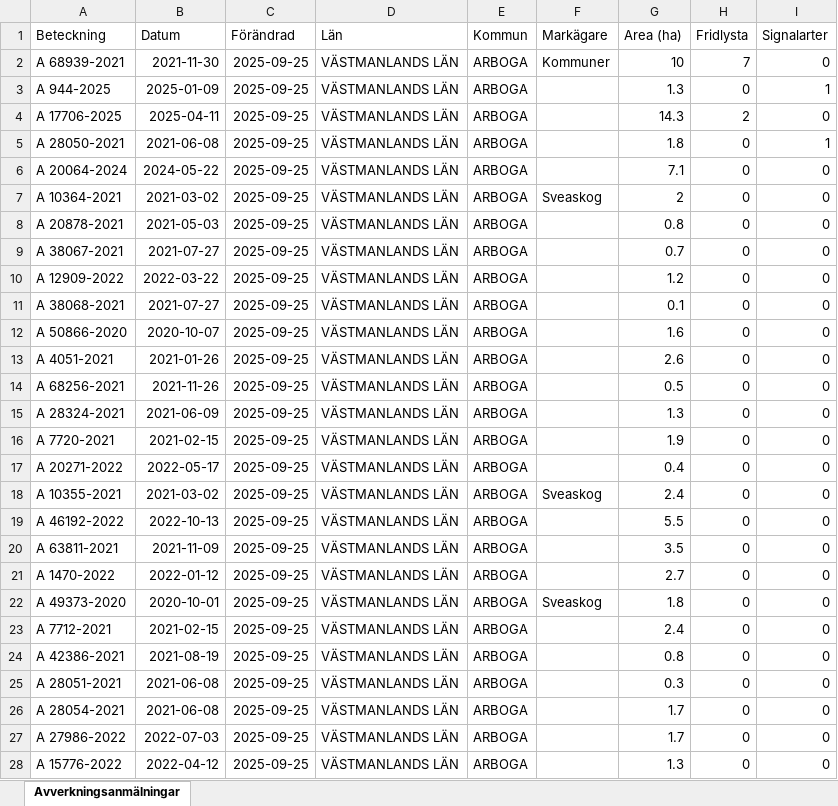
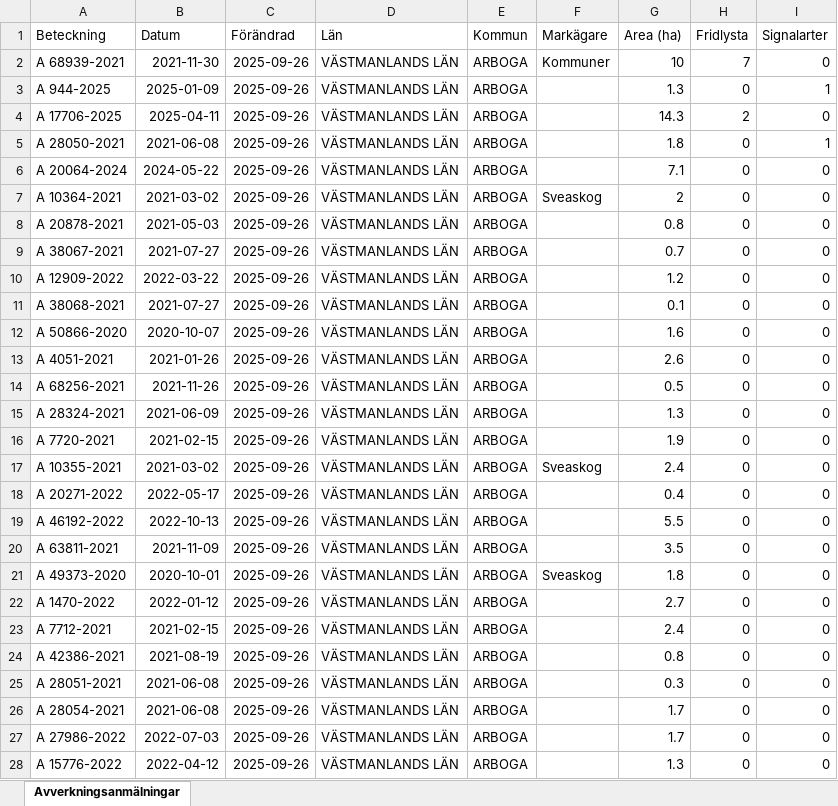
Before and after one commit to klasma/Logging_1984, an Excel workbook: Översikt ARBOGA.xlsx, sheet Avverkningsanmälningar, drawn as a sheet; only a part is shown; values as stored, in another font and other column widths than the file's, no borders; the diff covers the shown part only; the diff names each change by its address in the sheet, - before the commit and + after, or states it on an @@ line.

```diff
--- a/Översikt ARBOGA.xlsx (sheet Avverkningsanmälningar)
+++ b/Översikt ARBOGA.xlsx (sheet Avverkningsanmälningar)
-C2:C28 (Förändrad): 2025-09-25
+C2:C28 (Förändrad): 2025-09-26
-A17 (Beteckning): A 20271-2022
+A17 (Beteckning): A 10355-2021
-B17 (Datum): 2022-05-17
+B17 (Datum): 2021-03-02
-F17 (Markägare): (empty)
+F17 (Markägare): Sveaskog
-G17 (Area (ha)): 0.4
+G17 (Area (ha)): 2.4
-A18 (Beteckning): A 10355-2021
+A18 (Beteckning): A 20271-2022
-B18 (Datum): 2021-03-02
+B18 (Datum): 2022-05-17
-F18 (Markägare): Sveaskog
+F18 (Markägare): (empty)
-G18 (Area (ha)): 2.4
+G18 (Area (ha)): 0.4
-A21 (Beteckning): A 1470-2022
+A21 (Beteckning): A 49373-2020
-B21 (Datum): 2022-01-12
+B21 (Datum): 2020-10-01
-F21 (Markägare): (empty)
+F21 (Markägare): Sveaskog
-G21 (Area (ha)): 2.7
+G21 (Area (ha)): 1.8
-A22 (Beteckning): A 49373-2020
+A22 (Beteckning): A 1470-2022
-B22 (Datum): 2020-10-01
+B22 (Datum): 2022-01-12
-F22 (Markägare): Sveaskog
+F22 (Markägare): (empty)
-G22 (Area (ha)): 1.8
+G22 (Area (ha)): 2.7
```
Also changed, not shown: 697 edited cells elsewhere in this sheet, artfynd/A 10364-2021 artfynd.xlsx, artfynd/A 17706-2025 artfynd.xlsx, 31 other files.
